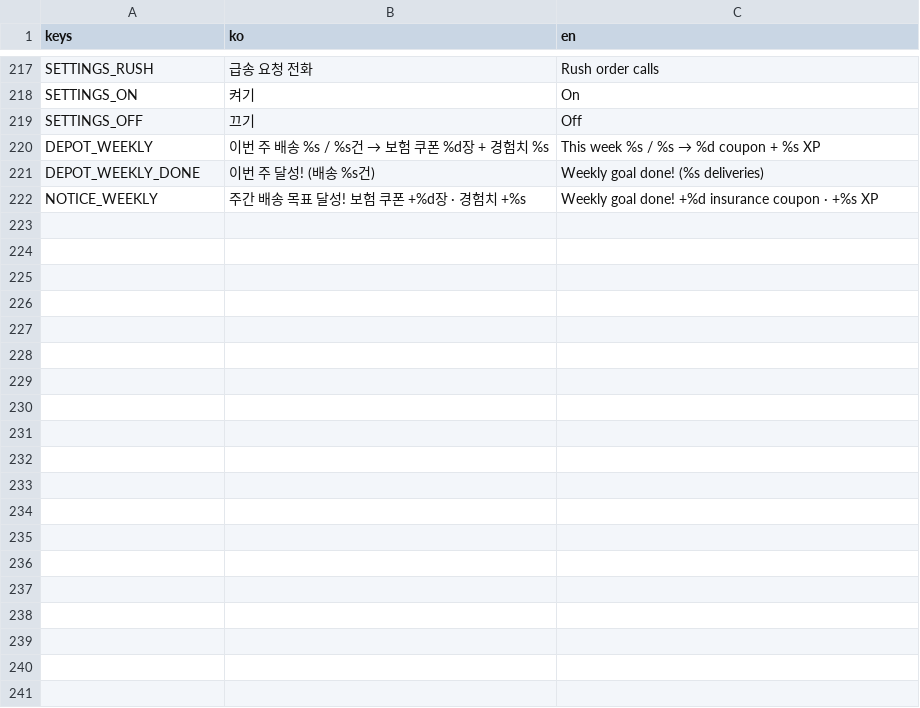
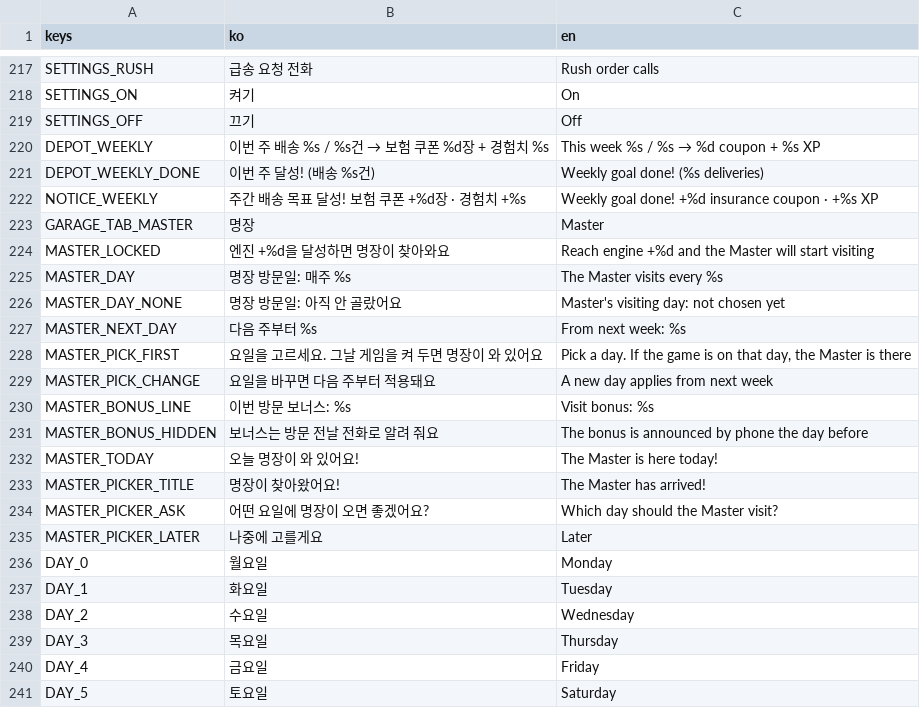
Before and after one commit to Paul-sinn/itwasdv, a CSV file: locale/strings.csv, drawn as a sheet; only a part is shown, gaps mark what is left out; the diff covers the shown part only.

```diff
--- a/locale/strings.csv
+++ b/locale/strings.csv
@@ -228 +228,20 @@ DEPOT_WEEKLY_DONE,이번 주 달성! (배송 %s건),Weekly goal done! (%s delive
 NOTICE_WEEKLY,주간 배송 목표 달성! 보험 쿠폰 +%d장 · 경험치 +%s,Weekly goal done! +%d insurance coupon · +%s XP
+GARAGE_TAB_MASTER,명장,Master
+MASTER_LOCKED,엔진 +%d을 달성하면 명장이 찾아와요,Reach engine +%d and the Master will start visiting
+MASTER_DAY,명장 방문일: 매주 %s,The Master visits every %s
+MASTER_DAY_NONE,명장 방문일: 아직 안 골랐어요,Master's visiting day: not chosen yet
+MASTER_NEXT_DAY,다음 주부터 %s,From next week: %s
+MASTER_PICK_FIRST,요일을 고르세요. 그날 게임을 켜 두면 명장이 와 있어요,"Pick a day. If the game is on that day, the Master is there"
+MASTER_PICK_CHANGE,요일을 바꾸면 다음 주부터 적용돼요,A new day applies from next week
+MASTER_BONUS_LINE,이번 방문 보너스: %s,Visit bonus: %s
+MASTER_BONUS_HIDDEN,보너스는 방문 전날 전화로 알려 줘요,The bonus is announced by phone the day before
+MASTER_TODAY,오늘 명장이 와 있어요!,The Master is here today!
+MASTER_PICKER_TITLE,명장이 찾아왔어요!,The Master has arrived!
+MASTER_PICKER_ASK,어떤 요일에 명장이 오면 좋겠어요?,Which day should the Master visit?
+MASTER_PICKER_LATER,나중에 고를게요,Later
+DAY_0,월요일,Monday
+DAY_1,화요일,Tuesday
+DAY_2,수요일,Wednesday
+DAY_3,목요일,Thursday
+DAY_4,금요일,Friday
+DAY_5,토요일,Saturday
```
Also changed, not shown: 26 added rows elsewhere in this file, 19 other files.
